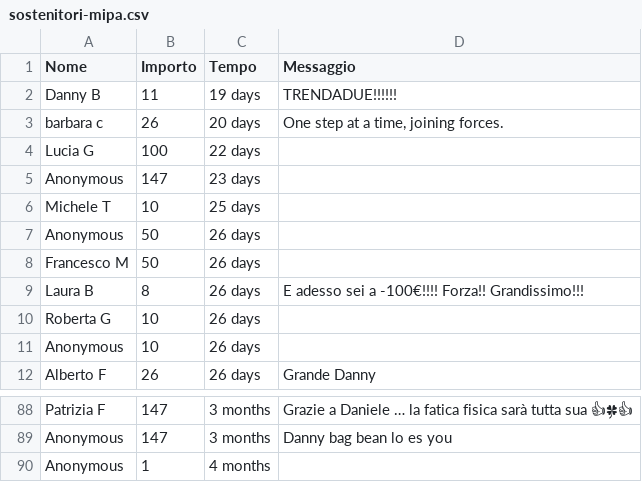
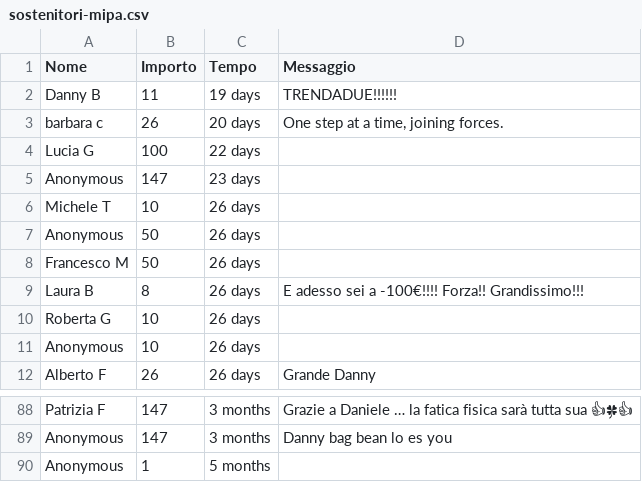
Before and after one commit to dannybag/inbiciperilmondo, a CSV file: sostenitori-mipa.csv, drawn as a sheet; only a part is shown, gaps mark what is left out.

```diff
--- a/sostenitori-mipa.csv
+++ b/sostenitori-mipa.csv
@@ -5,3 +5,3 @@
 "Anonymous","147","23 days",""
-"Michele T","10","25 days",""
+"Michele T","10","26 days",""
 "Anonymous","50","26 days",""
@@ -89,2 +89,2 @@
 "Anonymous","147","3 months","Danny bag bean lo es you"
-"Anonymous","1","4 months",""
+"Anonymous","1","5 months",""
```
Also changed, not shown: 1 other file.
